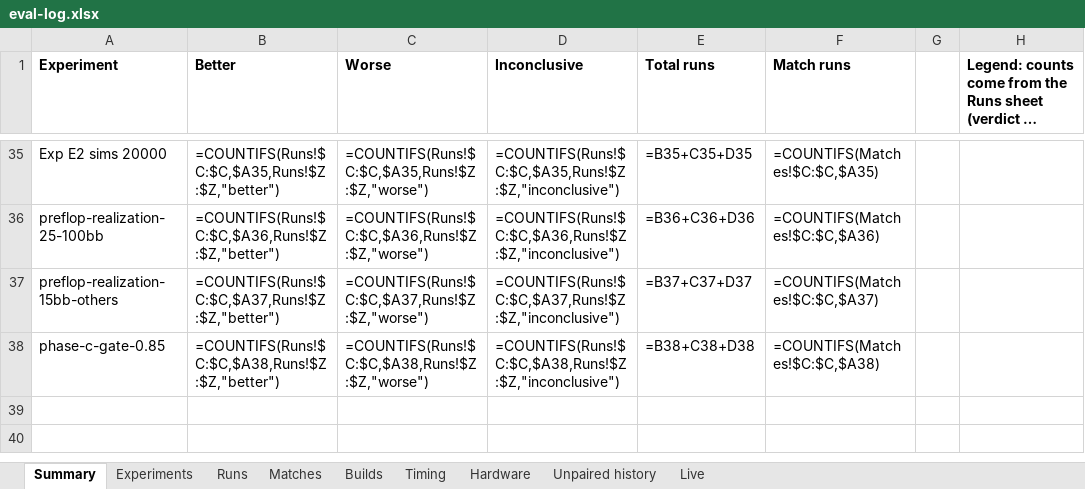
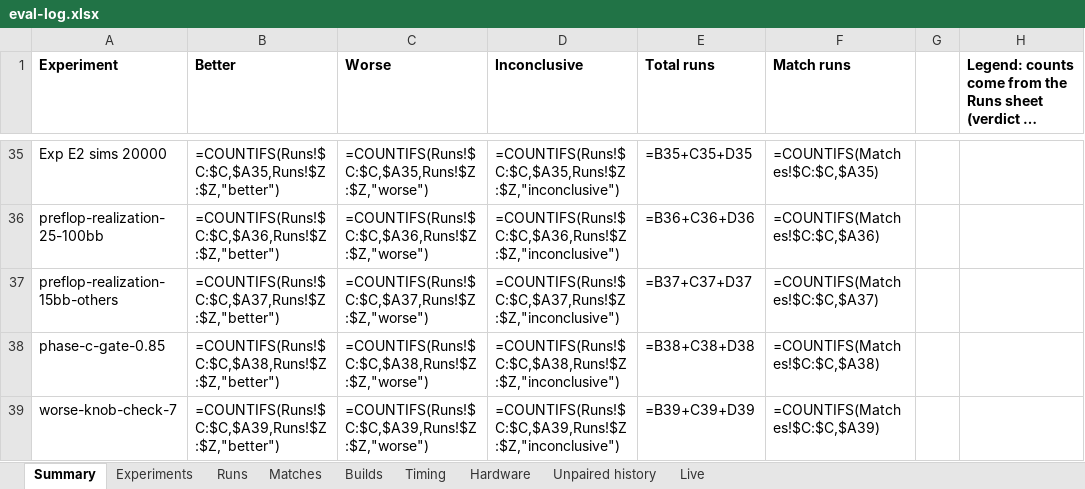
Before and after one commit to yashlad1/pokercpp, an Excel workbook: results/eval-log.xlsx, sheet Summary, drawn as a sheet; only a part is shown, gaps mark what is left out; long unchanged cells end in …; values as stored, in another font and other column widths than the file's, no borders; formulas without a stored value are shown as written; the diff names each change by its address in the sheet, - before the commit and + after, or states it on an @@ line.

Commit message:
results(7): a clearly worse knob, chips and match reports

```diff
--- a/results/eval-log.xlsx (sheet Summary)
+++ b/results/eval-log.xlsx (sheet Summary)
+row 39: worse-knob-check-7 | =COUNTIFS(Runs!$C:$C,$A39,Runs!$Z:$Z,"better") | =COUNTIFS(Runs!$C:$C,$A39,Runs!$Z:$Z,"worse") | =COUNTIFS(Runs!$C:$C,$A39,Runs!$Z:$Z,"inconclusive") | =B39+C39+D39 | =COUNTIFS(Matches!$C:$C,$A39)
```
Also changed, not shown: sheet Matches, sheet Runs, 1 other file.
